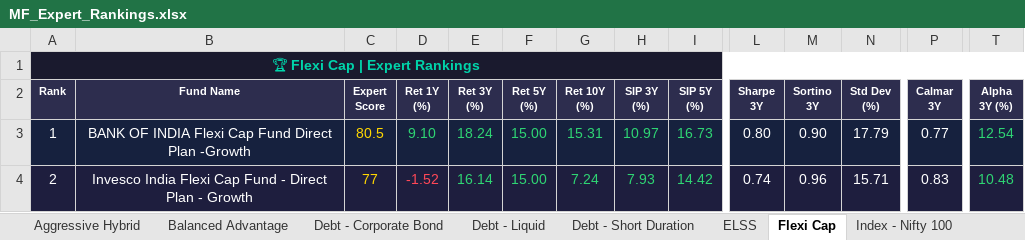
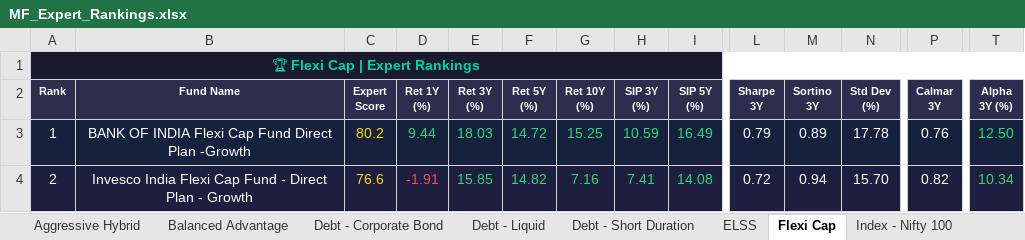
Before and after one commit to myfinancialria/mf-data-fetcher, an Excel workbook: output/MF_Expert_Rankings.xlsx, sheet Flexi Cap, drawn as a sheet; only a part is shown, gaps mark what is left out; values as stored, in another font and other column widths than the file's, no borders; the diff covers the shown part only; the diff names each change by its address in the sheet, - before the commit and + after, or states it on an @@ line.

```diff
--- a/output/MF_Expert_Rankings.xlsx (sheet Flexi Cap)
+++ b/output/MF_Expert_Rankings.xlsx (sheet Flexi Cap)
-C3 (Expert Score): 80.5
+C3 (Expert Score): 80.2
-D3 (Ret 1Y (%)): 9.10
+D3 (Ret 1Y (%)): 9.44
-E3 (Ret 3Y (%)): 18.24
+E3 (Ret 3Y (%)): 18.03
-F3 (Ret 5Y (%)): 15.00
+F3 (Ret 5Y (%)): 14.72
-G3 (Ret 10Y (%)): 15.31
+G3 (Ret 10Y (%)): 15.25
-H3 (SIP 3Y (%)): 10.97
+H3 (SIP 3Y (%)): 10.59
-I3 (SIP 5Y (%)): 16.73
+I3 (SIP 5Y (%)): 16.49
-L3 (Sharpe 3Y): 0.80
+L3 (Sharpe 3Y): 0.79
-M3 (Sortino 3Y): 0.90
+M3 (Sortino 3Y): 0.89
-N3 (Std Dev (%)): 17.79
+N3 (Std Dev (%)): 17.78
-P3 (Calmar 3Y): 0.77
+P3 (Calmar 3Y): 0.76
-T3 (Alpha 3Y (%)): 12.54
+T3 (Alpha 3Y (%)): 12.50
-C4 (Expert Score): 77
+C4 (Expert Score): 76.6
-D4 (Ret 1Y (%)): -1.52
+D4 (Ret 1Y (%)): -1.91
-E4 (Ret 3Y (%)): 16.14
+E4 (Ret 3Y (%)): 15.85
-F4 (Ret 5Y (%)): 15.00
+F4 (Ret 5Y (%)): 14.82
-G4 (Ret 10Y (%)): 7.24
+G4 (Ret 10Y (%)): 7.16
-H4 (SIP 3Y (%)): 7.93
+H4 (SIP 3Y (%)): 7.41
-I4 (SIP 5Y (%)): 14.42
+I4 (SIP 5Y (%)): 14.08
-L4 (Sharpe 3Y): 0.74
+L4 (Sharpe 3Y): 0.72
-M4 (Sortino 3Y): 0.96
+M4 (Sortino 3Y): 0.94
-N4 (Std Dev (%)): 15.71
+N4 (Std Dev (%)): 15.70
-P4 (Calmar 3Y): 0.83
+P4 (Calmar 3Y): 0.82
-T4 (Alpha 3Y (%)): 10.48
+T4 (Alpha 3Y (%)): 10.34
```
Also changed, not shown: 7 added rows, 7 removed rows, 554 edited cells and cell formats elsewhere in this sheet, sheet Mid Cap, sheet Sectoral - Banking, sheet Small Cap, sheet Large Cap, sheet ELSS, sheet International, 11 more sheets, 5 other files.
